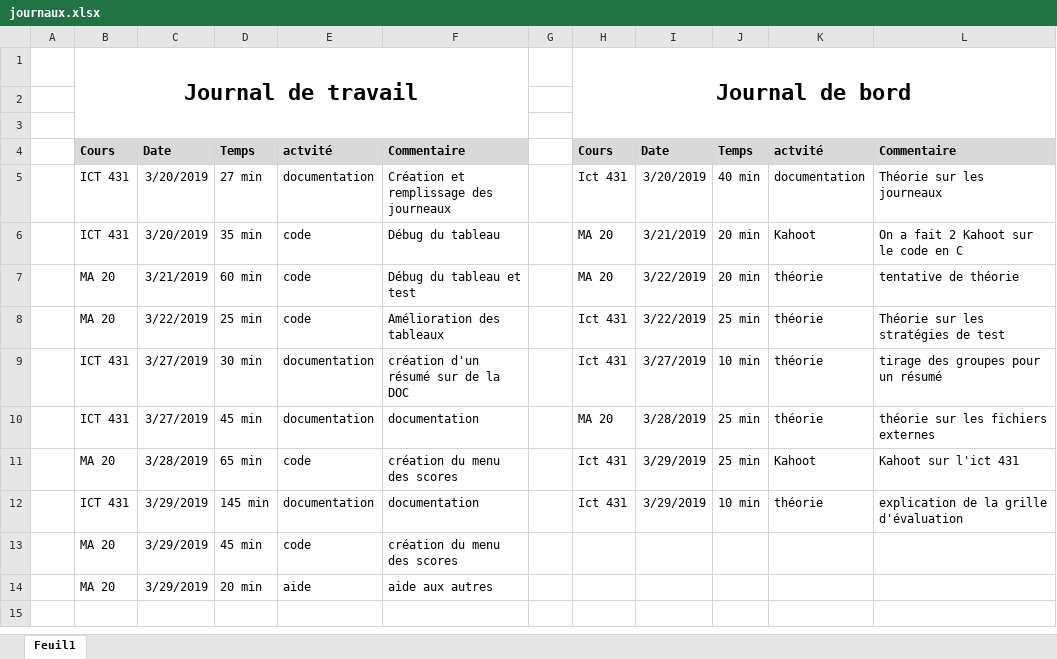
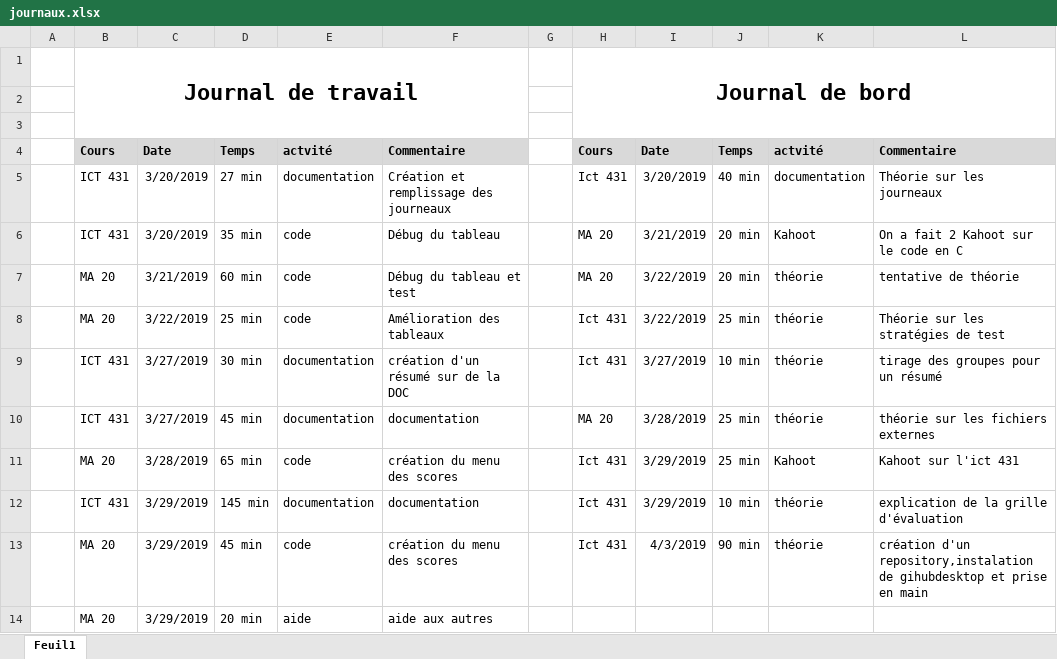
Before and after one commit to AlmirRazic/Bataille-navale, an Excel workbook: DOC/journaux.xlsx, sheet Feuil1, drawn as a sheet; values as stored, in another font and other column widths than the file's, no borders; the diff names each change by its address in the sheet, - before the commit and + after, or states it on an @@ line.

```diff
--- a/DOC/journaux.xlsx (sheet Feuil1)
+++ b/DOC/journaux.xlsx (sheet Feuil1)
-H13: (empty)
+H13: Ict 431
-I13: (empty)
+I13: 4/3/2019
-J13: (empty)
+J13: 90 min
-K13: (empty)
+K13: théorie
-L13: (empty)
+L13: création d'un repository,instalation de gihubdesktop et prise en main
```
Also changed, not shown: 4 other files.
